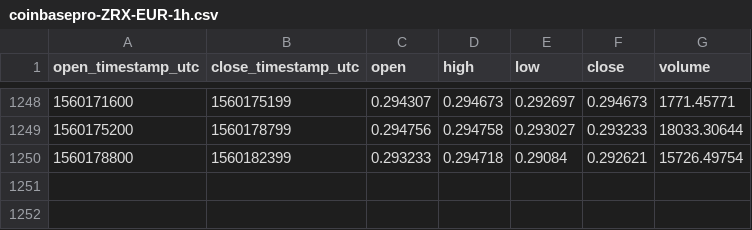
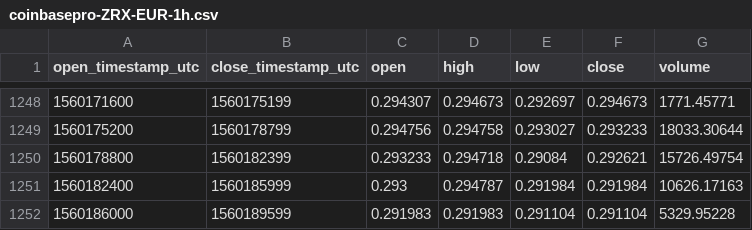
Before and after one commit to cryptobigbro/coinbasepro-ZRX-EUR, a CSV file: coinbasepro-ZRX-EUR-1h.csv, drawn as a sheet; only a part is shown, gaps mark what is left out; the diff names each change by its address in the sheet, - before the commit and + after, or states it on an @@ line.

Commit message:
Update OHLCV data.

```diff
--- a/coinbasepro-ZRX-EUR-1h.csv
+++ b/coinbasepro-ZRX-EUR-1h.csv
+row 1251: 1560182400 | 1560185999 | 0.293 | 0.294787 | 0.291984 | 0.291984 | 10626.17163
+row 1252: 1560186000 | 1560189599 | 0.291983 | 0.291983 | 0.291104 | 0.291104 | 5329.95228
```
Also changed, not shown: 1 other file.
